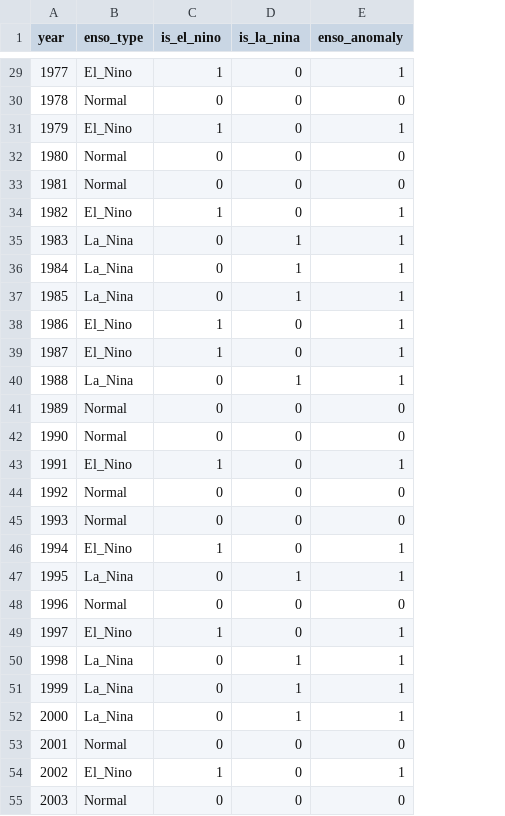
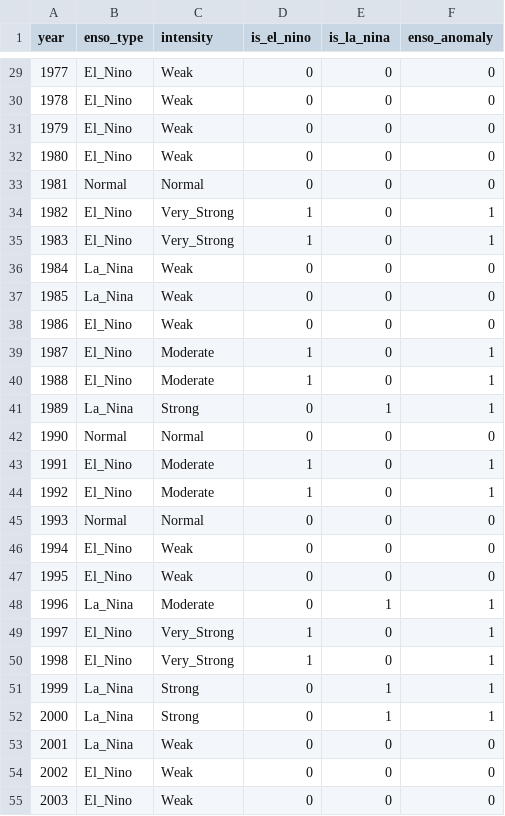
Before and after one commit to Sullivan07043/Weather-HMM-Co-Repo, a CSV file: Categorical_HMM/enso_oni_data_1950_2010.csv, drawn as a sheet; only a part is shown, gaps mark what is left out; addresses are those after the commit; the diff covers the shown part only; the diff names each change by its address in the sheet, - before the commit and + after, or states it on an @@ line.

Commit message:
v3.1: Moderate+ ENSO detection with 13 features and 50% threshold
Major Updates:
- ENSO Definition: Focus on Moderate, Strong, Very Strong events only (21 anomaly years)
- Features: Expanded from 6 to 13 features (added visibility + 6 binary weather events: fog, rain, snow, hail, thunder, tornado)
- Ensemble: All 21 stations with 50% threshold (optimal F1=0.5517)
- Performance: 76.19% recall, 43.24% precision for significant ENSO events

Key Changes:
1. Enhanced feature set (13 features):
   - 6 continuous: temp_mean, temp_max, temp_min, slp, wind_speed, precip
   - 7 binary: visibility, fog, rain, snow, hail, thunder, tornado
   - All features normalized and discretized to 10 bins

2. Moderate+ ENSO definition:
   - Only Moderate, Strong, Very Strong events classified as anomalies
   - 21 anomaly years (13 El Niño, 8 La Niña) vs 40 normal years
   - Reduces false positives from Weak events
   - More meaningful for impact-based applications

3. Ensemble configuration:
   - All 21 stations for maximum geographic coverage
   - 50% threshold provides best F1-score (0.5517)
   - 76.19% recall catches most significant events
   - 43.24% precision balances detection with false positives

4. Performance metrics:
   - 5 missed Moderate+ events (mainly early period: 1957, 1958, 1965, 1966, 1973)
   - 21 false positives (many are Weak ENSO events)
   - Optimal balance for detecting impactful ENSO events

5. Documentation updates:
   - Updated README.md with new feature set and performance metrics
   - Updated ensemble/README.md with Moderate+ analysis
   - All visualizations regenerated with 50% threshold

```diff
--- a/Categorical_HMM/enso_oni_data_1950_2010.csv
+++ b/Categorical_HMM/enso_oni_data_1950_2010.csv
+column C (intensity), rows 29-55: Weak | Weak | Weak | Weak | Normal | Very_Strong | Very_Strong | Weak | Weak | Weak | Moderate | Moderate | Strong | Normal | Moderate | Moderate | Normal | Weak | Weak | Moderate | Very_Strong | Very_Strong | Strong | Strong | Weak | Weak | Weak
-D29 (is_el_nino): 1
+D29 (is_el_nino): 0
-F29 (enso_anomaly): 1
+F29 (enso_anomaly): 0
-B30 (enso_type): Normal
+B30 (enso_type): El_Nino
-D31 (is_el_nino): 1
+D31 (is_el_nino): 0
-F31 (enso_anomaly): 1
+F31 (enso_anomaly): 0
-B32 (enso_type): Normal
+B32 (enso_type): El_Nino
-B35 (enso_type): La_Nina
+B35 (enso_type): El_Nino
-D35 (is_el_nino): 0
+D35 (is_el_nino): 1
-E35:E37 (is_la_nina): 1
+E35:E37 (is_la_nina): 0
-F36:F38 (enso_anomaly): 1
+F36:F38 (enso_anomaly): 0
-D38 (is_el_nino): 1
+D38 (is_el_nino): 0
-B40 (enso_type): La_Nina
+B40 (enso_type): El_Nino
-D40 (is_el_nino): 0
+D40 (is_el_nino): 1
-E40 (is_la_nina): 1
+E40 (is_la_nina): 0
-B41 (enso_type): Normal
+B41 (enso_type): La_Nina
-E41 (is_la_nina): 0
+E41 (is_la_nina): 1
-F41 (enso_anomaly): 0
+F41 (enso_anomaly): 1
-B44 (enso_type): Normal
+B44 (enso_type): El_Nino
-D44 (is_el_nino): 0
+D44 (is_el_nino): 1
-F44 (enso_anomaly): 0
+F44 (enso_anomaly): 1
-D46 (is_el_nino): 1
+D46 (is_el_nino): 0
-F46:F47 (enso_anomaly): 1
+F46:F47 (enso_anomaly): 0
-B47 (enso_type): La_Nina
+B47 (enso_type): El_Nino
-E47 (is_la_nina): 1
+E47 (is_la_nina): 0
-B48 (enso_type): Normal
+B48 (enso_type): La_Nina
-E48 (is_la_nina): 0
+E48 (is_la_nina): 1
-F48 (enso_anomaly): 0
+F48 (enso_anomaly): 1
-B50 (enso_type): La_Nina
+B50 (enso_type): El_Nino
-D50 (is_el_nino): 0
+D50 (is_el_nino): 1
-E50 (is_la_nina): 1
+E50 (is_la_nina): 0
-B53 (enso_type): Normal
+B53 (enso_type): La_Nina
-D54 (is_el_nino): 1
+D54 (is_el_nino): 0
-F54 (enso_anomaly): 1
+F54 (enso_anomaly): 0
-B55 (enso_type): Normal
+B55 (enso_type): El_Nino
```
Also changed, not shown: 52 edited cells elsewhere in this file, Categorical_HMM/ensemble/ensemble_voting_results.csv, Categorical_HMM/enso_evaluation_f1_results.csv, 14 other files.
